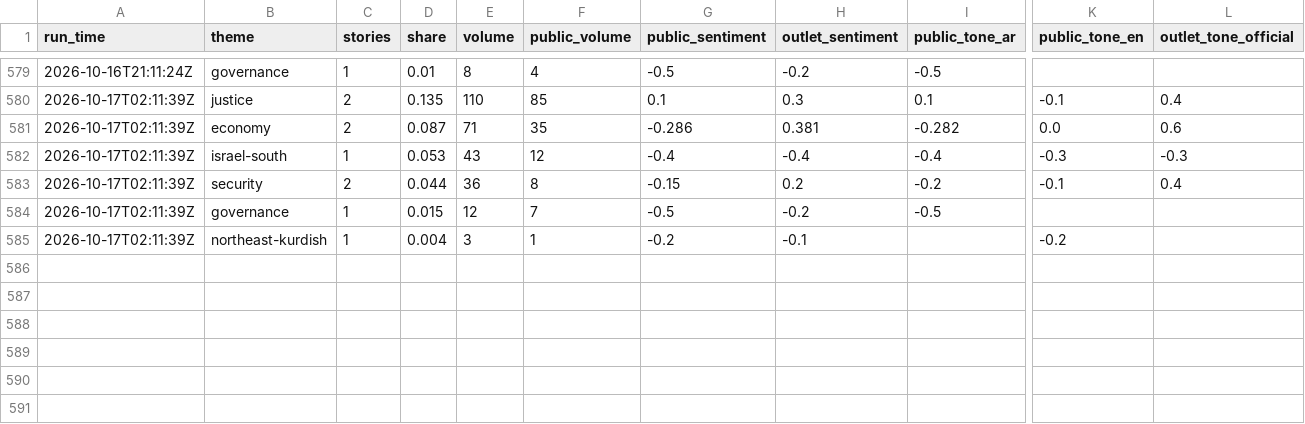
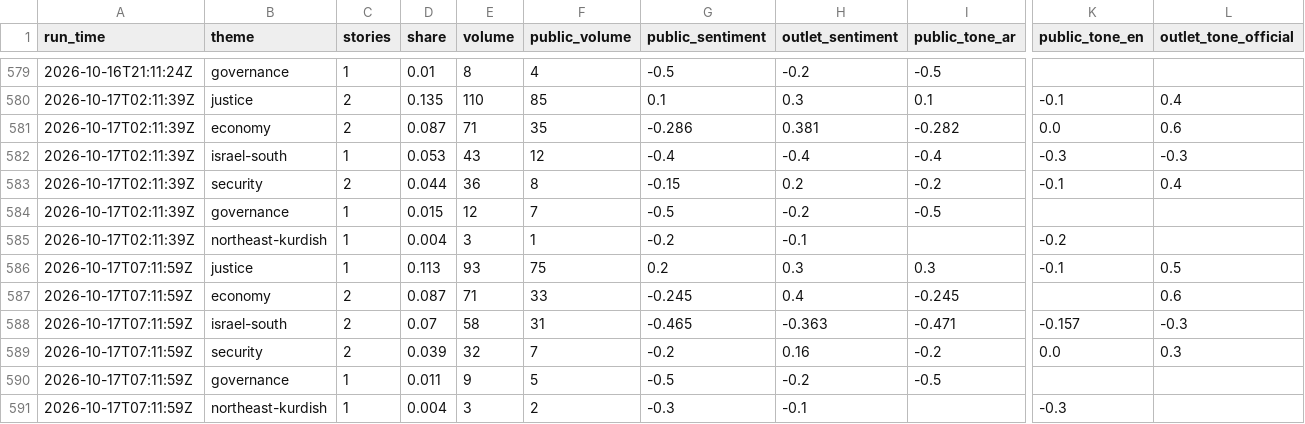
Before and after one commit to Brunopomodoro/syria-narrative-tracker, a CSV file: data/exports/2026-10/themes.csv, drawn as a sheet; only a part is shown, gaps mark what is left out; rows hold the shown columns only; the diff names each change by its address in the sheet, - before the commit and + after, or states it on an @@ line.

```diff
--- a/data/exports/2026-10/themes.csv
+++ b/data/exports/2026-10/themes.csv
+row 586: 2026-10-17T07:11:59Z | justice | 1 | 0.113 | 93 | 75 | 0.2 | 0.3 | 0.3 | -0.1 | 0.5
+row 587: 2026-10-17T07:11:59Z | economy | 2 | 0.087 | 71 | 33 | -0.245 | 0.4 | -0.245 |  | 0.6
+row 588: 2026-10-17T07:11:59Z | israel-south | 2 | 0.07 | 58 | 31 | -0.465 | -0.363 | -0.471 | -0.157 | -0.3
+row 589: 2026-10-17T07:11:59Z | security | 2 | 0.039 | 32 | 7 | -0.2 | 0.16 | -0.2 | 0.0 | 0.3
+row 590: 2026-10-17T07:11:59Z | governance | 1 | 0.011 | 9 | 5 | -0.5 | -0.2 | -0.5
+row 591: 2026-10-17T07:11:59Z | northeast-kurdish | 1 | 0.004 | 3 | 2 | -0.3 | -0.1 |  | -0.3
```
Also changed, not shown: data/exports/2026-10/runs.csv, 45 other files.
